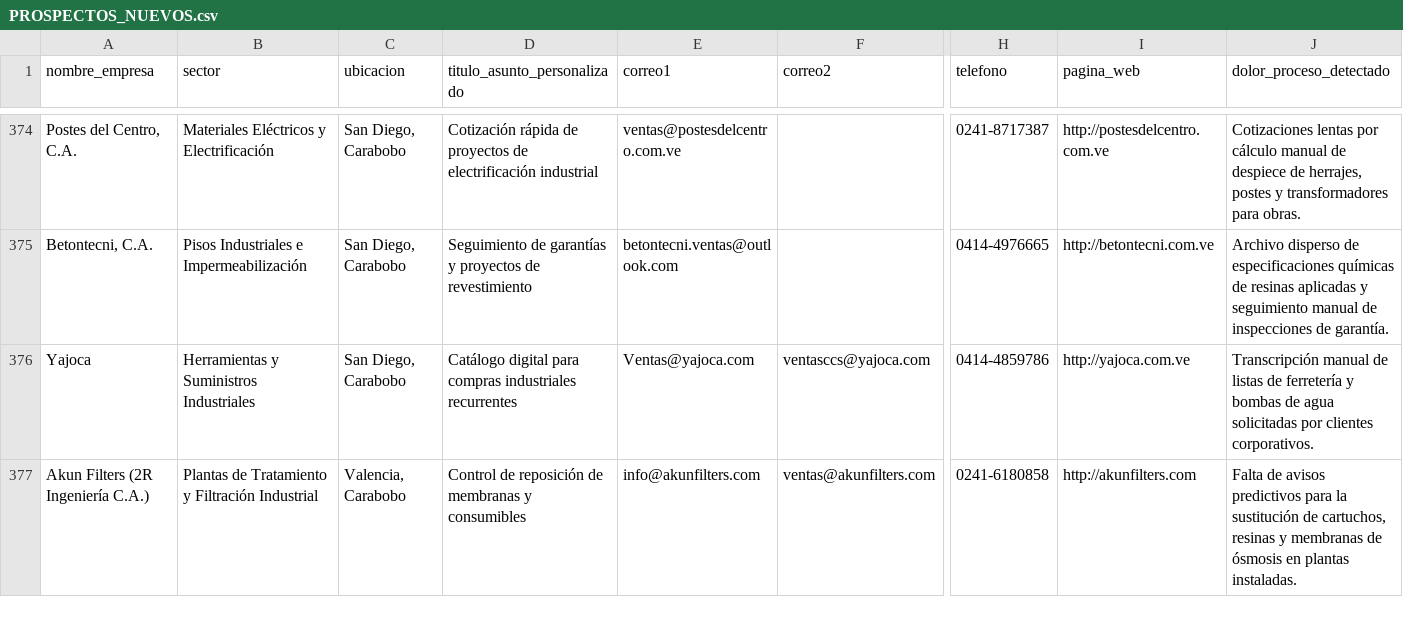
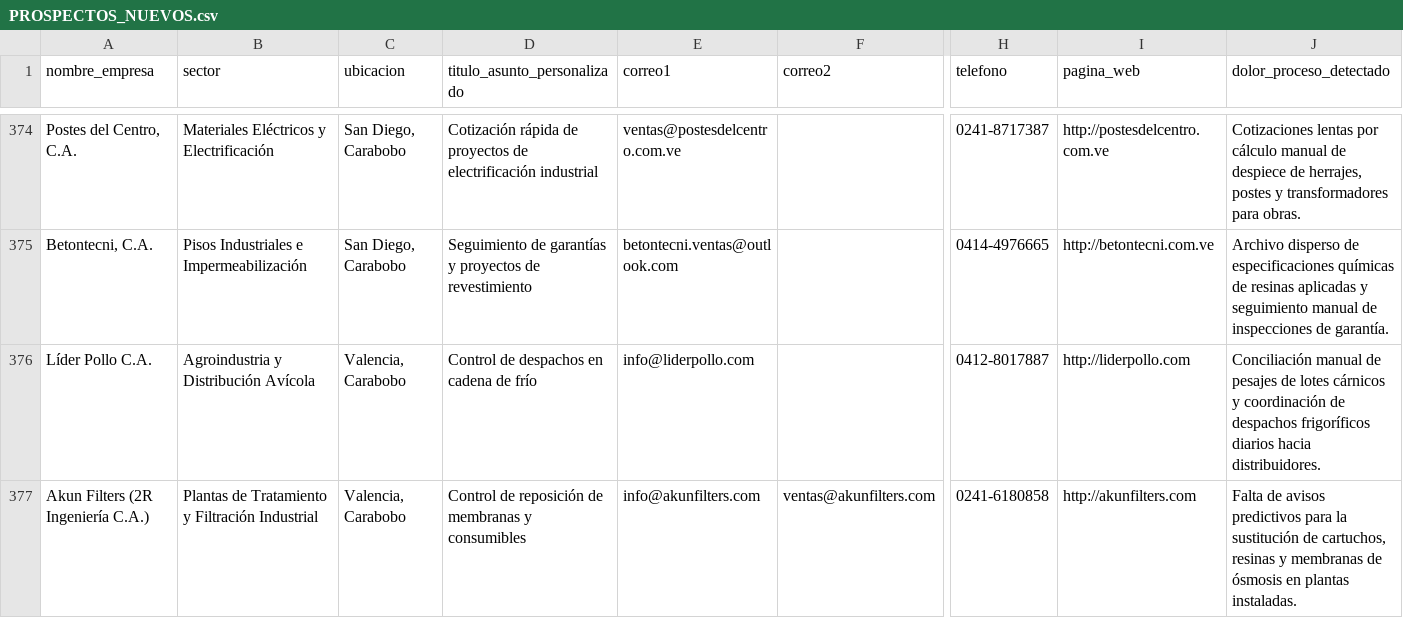
Before and after one commit to devjesustorres/avalor-landing, a CSV file: PROSPECTOS_NUEVOS.csv, drawn as a sheet; only a part is shown, gaps mark what is left out; removed rows and columns are numbered as before the commit, all else as after; rows hold the shown columns only; the diff names each change by its address in the sheet, - before the commit and + after, or states it on an @@ line.

Commit message:
fix(prospectos): reemplazar duplicado de Yajoca por Líder Pollo C.A. en lote 10

```diff
--- a/PROSPECTOS_NUEVOS.csv
+++ b/PROSPECTOS_NUEVOS.csv
-row 376: Yajoca | Herramientas y Suministros Industriales | San Diego, Carabobo | Catálogo digital para compras industriales recurrentes | Ventas@yajoca.com | ventasccs@yajoca.com | 0414-4859786 | http://yajoca.com.ve | Transcripción manual de listas de ferretería y bombas de agua solicitadas por clientes corporativos.
+row 376: Líder Pollo C.A. | Agroindustria y Distribución Avícola | Valencia, Carabobo | Control de despachos en cadena de frío | info@liderpollo.com |  | 0412-8017887 | http://liderpollo.com | Conciliación manual de pesajes de lotes cárnicos y coordinación de despachos frigoríficos diarios hacia distribuidores.
```
